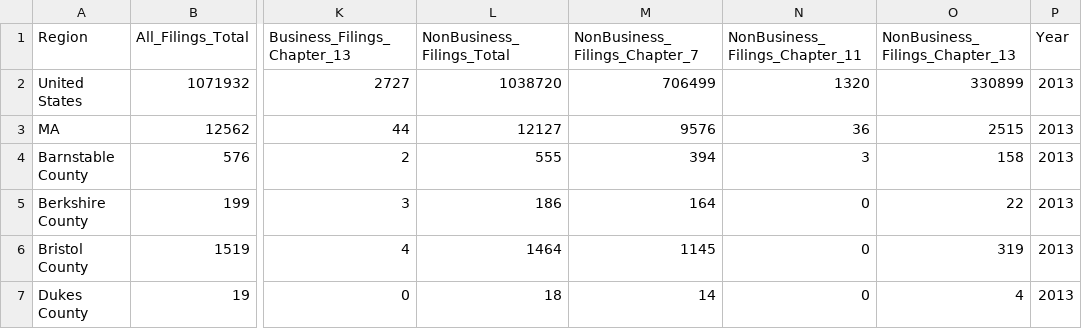
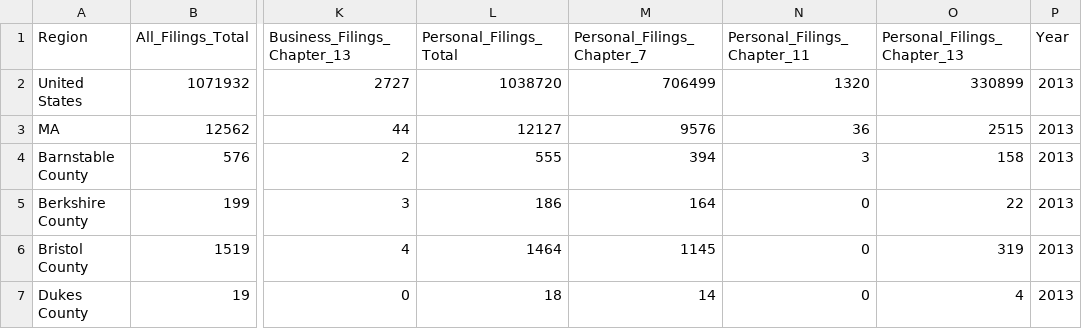
Before and after one commit to sEigmA/SEIGMA, a CSV file: bankruptcies/bankruptcies/bankdata.csv, drawn as a sheet; only a part is shown, gaps mark what is left out; the diff names each change by its address in the sheet, - before the commit and + after, or states it on an @@ line.

```diff
--- a/bankruptcies/bankruptcies/bankdata.csv
+++ b/bankruptcies/bankruptcies/bankdata.csv
-L1: NonBusiness_Filings_Total
+L1: Personal_Filings_Total
-M1: NonBusiness_Filings_Chapter_7
+M1: Personal_Filings_Chapter_7
-N1: NonBusiness_Filings_Chapter_11
+N1: Personal_Filings_Chapter_11
-O1: NonBusiness_Filings_Chapter_13
+O1: Personal_Filings_Chapter_13
```
Also changed, not shown: bankruptcies/bankruptcies/bankdata1.csv, 4 other files.
